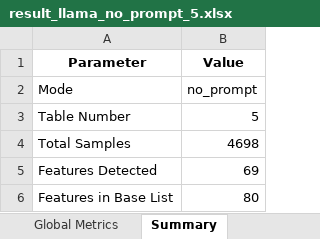
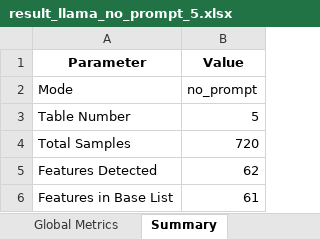
Before and after one commit to Paul-dumont/Medical-LLM-FineTuning, an Excel workbook: data/5_results/no_prompt/result_llama_no_prompt_5.xlsx, sheet Summary, drawn as a sheet; values as stored, in another font and other column widths than the file's, no borders; the diff names each change by its address in the sheet, - before the commit and + after, or states it on an @@ line.

```diff
--- a/data/5_results/no_prompt/result_llama_no_prompt_5.xlsx (sheet Summary)
+++ b/data/5_results/no_prompt/result_llama_no_prompt_5.xlsx (sheet Summary)
-B4 (Value): 4698
+B4 (Value): 720
-B5 (Value): 69
+B5 (Value): 62
-B6 (Value): 80
+B6 (Value): 61
```
Also changed, not shown: sheet Features, sheet Global Metrics, 52 other files.
